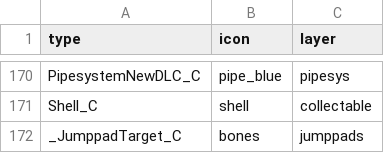
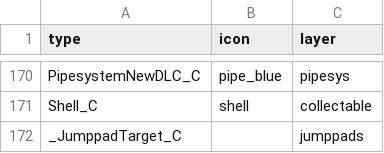
Before and after one commit to joric/supraland, a CSV file: data/types.csv, drawn as a sheet; only a part is shown, gaps mark what is left out.

Commit message:
updated files

```diff
--- a/data/types.csv
+++ b/data/types.csv
@@ -171,2 +171,2 @@ PipesystemNewDLC_C,pipe_blue,pipesys
 Shell_C,shell,collectable
-_JumppadTarget_C,bones,jumppads
+_JumppadTarget_C,,jumppads
```
